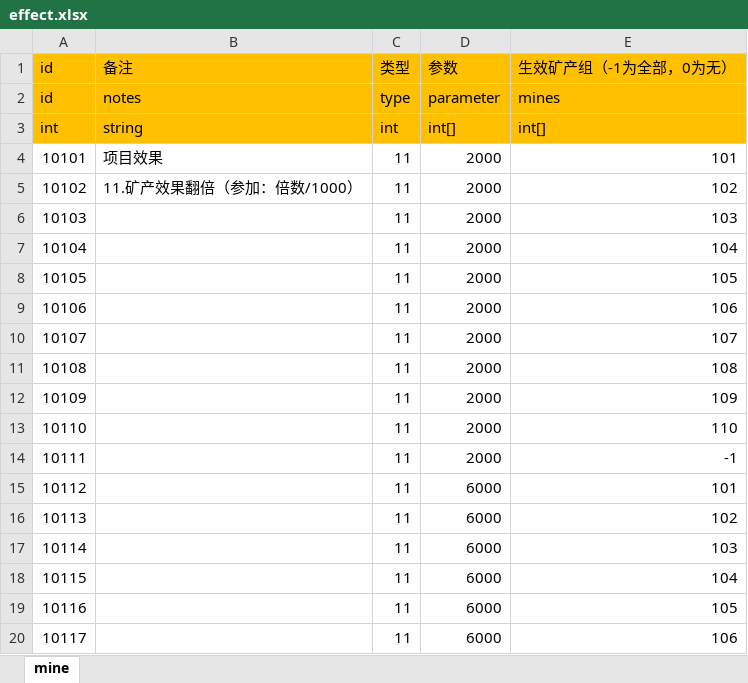
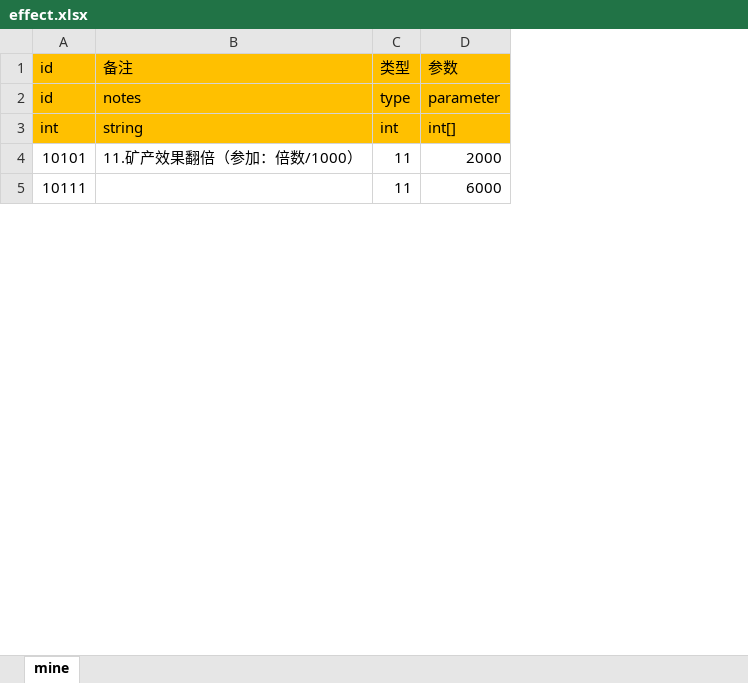
Before and after one commit to maziliang-code/RippleMinerTycoon, an Excel workbook: excel/effect.xlsx, sheet mine, drawn as a sheet; only a part is shown; values as stored, in another font and other column widths than the file's, no borders; removed rows and columns are numbered as before the commit, all else as after; the diff covers the shown part only; the diff names each change by its address in the sheet, - before the commit and + after, or states it on an @@ line.

```diff
--- a/excel/effect.xlsx (sheet mine)
+++ b/excel/effect.xlsx (sheet mine)
-column E (生效矿产组（-1为全部，0为无）), rows 2-4: mines | int[] | 101; row 14: -1
-B4 (备注): 项目效果
+B4 (备注): 11.矿产效果翻倍（参加：倍数/1000）
-row 5: 10102 | 11.矿产效果翻倍（参加：倍数/1000） | 11 | 2000 | 102
-row 6: 10103 |  | 11 | 2000 | 103
-row 7: 10104 |  | 11 | 2000 | 104
-row 8: 10105 |  | 11 | 2000 | 105
-row 9: 10106 |  | 11 | 2000 | 106
-row 10: 10107 |  | 11 | 2000 | 107
-row 11: 10108 |  | 11 | 2000 | 108
-row 12: 10109 |  | 11 | 2000 | 109
-row 13: 10110 |  | 11 | 2000 | 110
-D5 (参数): 2000
+D5 (参数): 6000
-row 15: 10112 |  | 11 | 6000 | 101
-row 16: 10113 |  | 11 | 6000 | 102
-row 17: 10114 |  | 11 | 6000 | 103
-row 18: 10115 |  | 11 | 6000 | 104
-row 19: 10116 |  | 11 | 6000 | 105
-row 20: 10117 |  | 11 | 6000 | 106
```
Also changed, not shown: 42 removed rows and 3 edited cells elsewhere in this sheet, excel/develop.xlsx, excel/manager.xlsx.
